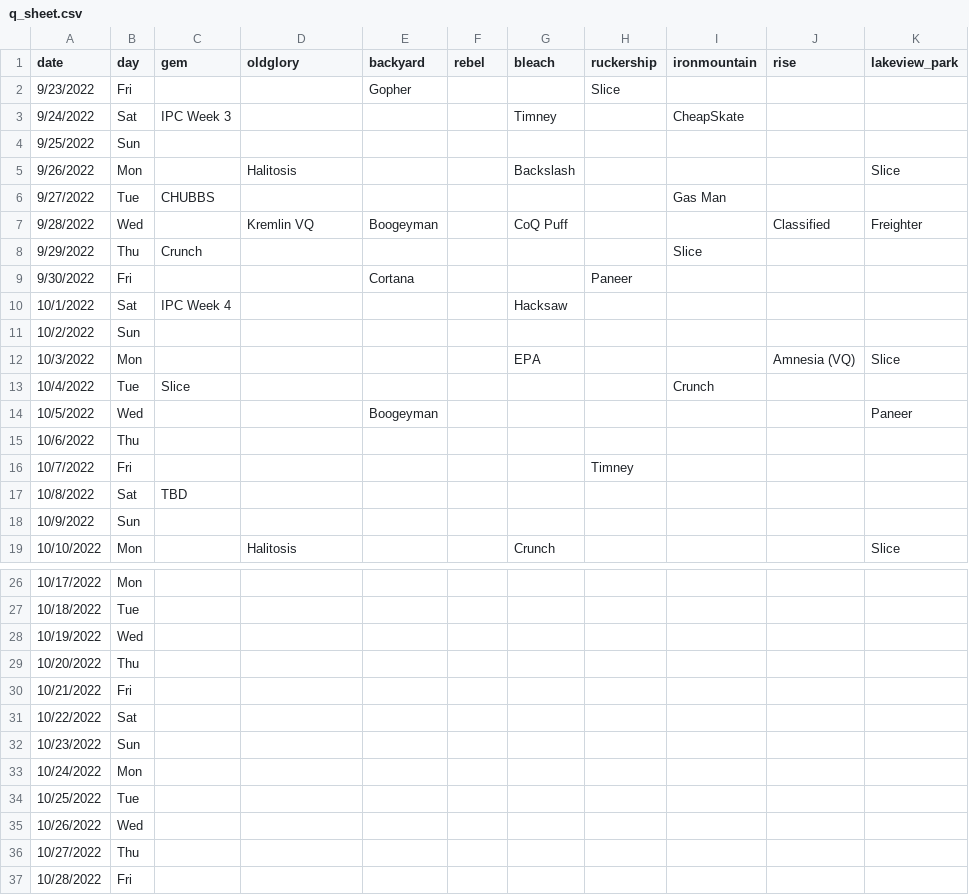
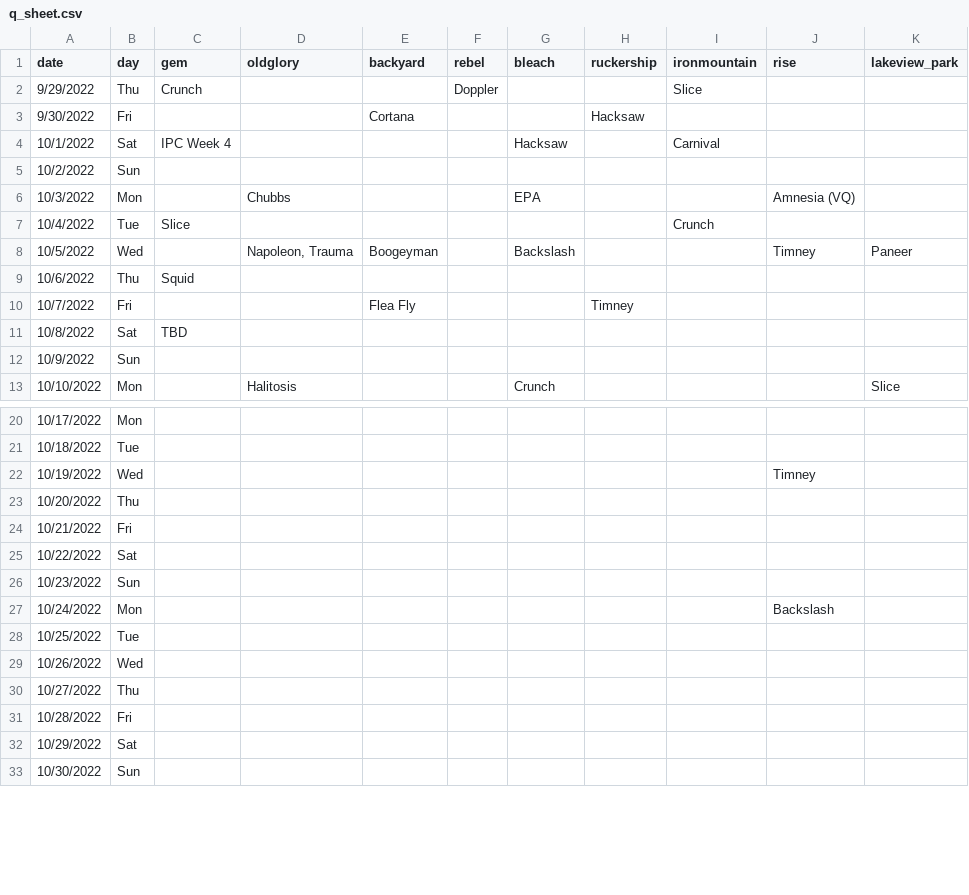
Before and after one commit to etkachev/f3boise, a CSV file: migration_files/q_line_up/q_sheet.csv, drawn as a sheet; only a part is shown, gaps mark what is left out; the shorter side is filled out with more unchanged rows; the diff covers the shown part only.

Commit message:
wrap up q line up command

```diff
--- a/migration_files/q_line_up/q_sheet.csv
+++ b/migration_files/q_line_up/q_sheet.csv
@@ -1,17 +1,11 @@
 date,day,gem,oldglory,backyard,rebel,bleach,ruckership,ironmountain,rise,lakeview_park
-9/23/2022,Fri,,,Gopher ,,,Slice ,,,
-9/24/2022,Sat,IPC Week 3,,,,Timney,,CheapSkate,,
-9/25/2022,Sun,,,,,,,,,
-9/26/2022,Mon,,Halitosis,,,Backslash,,,,Slice
-9/27/2022,Tue,CHUBBS,,,,,,Gas Man ,,
-9/28/2022,Wed,,Kremlin VQ,Boogeyman ,,CoQ Puff,,,Classified ,Freighter
-9/29/2022,Thu,Crunch,,,,,,Slice,,
-9/30/2022,Fri,,,Cortana,,,Paneer,,,
-10/1/2022,Sat,IPC Week 4,,,,Hacksaw,,,,
+9/29/2022,Thu,Crunch,,,Doppler,,,Slice,,
+9/30/2022,Fri,,,Cortana,,,Hacksaw,,,
+10/1/2022,Sat,IPC Week 4,,,,Hacksaw,,Carnival,,
 10/2/2022,Sun,,,,,,,,,
-10/3/2022,Mon,,,,,EPA,,,Amnesia (VQ),Slice
+10/3/2022,Mon,,Chubbs,,,EPA,,,Amnesia (VQ),
 10/4/2022,Tue,Slice,,,,,,Crunch,,
-10/5/2022,Wed,,,Boogeyman ,,,,,,Paneer
-10/6/2022,Thu,,,,,,,,,
-10/7/2022,Fri,,,,,,Timney ,,,
+10/5/2022,Wed,,"Napoleon, Trauma ",Boogeyman ,,Backslash,,,Timney,Paneer
+10/6/2022,Thu,Squid,,,,,,,,
+10/7/2022,Fri,,,Flea Fly,,,Timney ,,,
 10/8/2022,Sat,TBD,,,,,,,,
@@ -27,3 +21,3 @@ date,day,gem,oldglory,backyard,rebel,bleach,ruckership,ironmountain,rise,lakevie
 10/18/2022,Tue,,,,,,,,,
-10/19/2022,Wed,,,,,,,,,
+10/19/2022,Wed,,,,,,,,Timney,
 10/20/2022,Thu,,,,,,,,,
@@ -32,3 +26,3 @@ date,day,gem,oldglory,backyard,rebel,bleach,ruckership,ironmountain,rise,lakevie
 10/23/2022,Sun,,,,,,,,,
-10/24/2022,Mon,,,,,,,,,
+10/24/2022,Mon,,,,,,,,Backslash,
 10/25/2022,Tue,,,,,,,,,
```
Also changed, not shown: 1 edited cell elsewhere in this file, 27 other files.
